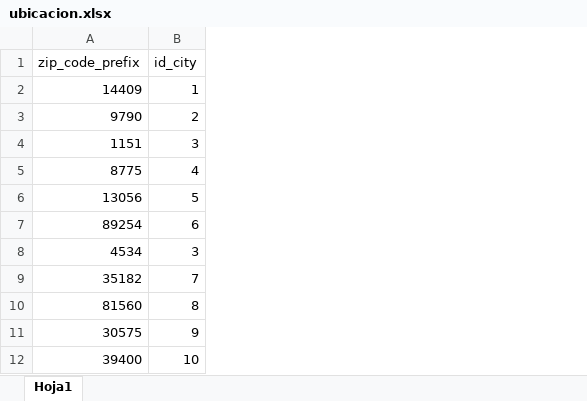
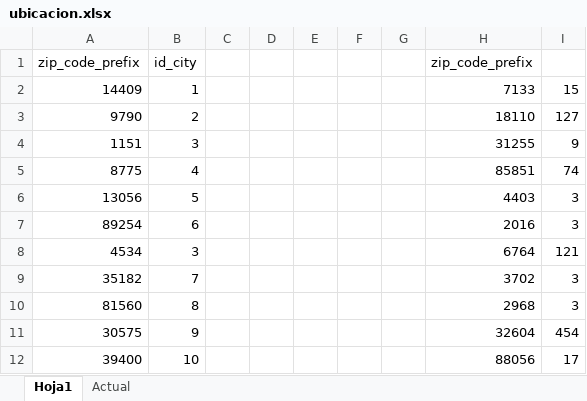
Before and after one commit to wespitia9/AGD_ArquitecturaInformacion, an Excel workbook: archive/ubicacion.xlsx, sheet Hoja1, drawn as a sheet; only a part is shown; values as stored, in another font and other column widths than the file's, no borders; the diff names each change by its address in the sheet, - before the commit and + after, or states it on an @@ line.

```diff
--- a/archive/ubicacion.xlsx (sheet Hoja1)
+++ b/archive/ubicacion.xlsx (sheet Hoja1)
+sheet tab: Actual
+column C, empty
+column D, empty
+column E, empty
+column F, empty
+column G, empty
+column H, rows 1-12: zip_code_prefix | 7133 | 18110 | 31255 | 85851 | 4403 | 2016 | 6764 | 3702 | 2968 | 32604 | 88056
+column I, rows 2-12: 15 | 127 | 9 | 74 | 3 | 3 | 121 | 3 | 3 | 454 | 17
```
Also changed, not shown: archive/Datos_producto.xlsx, archive/Datos_resena.xlsx, 18 other files.
